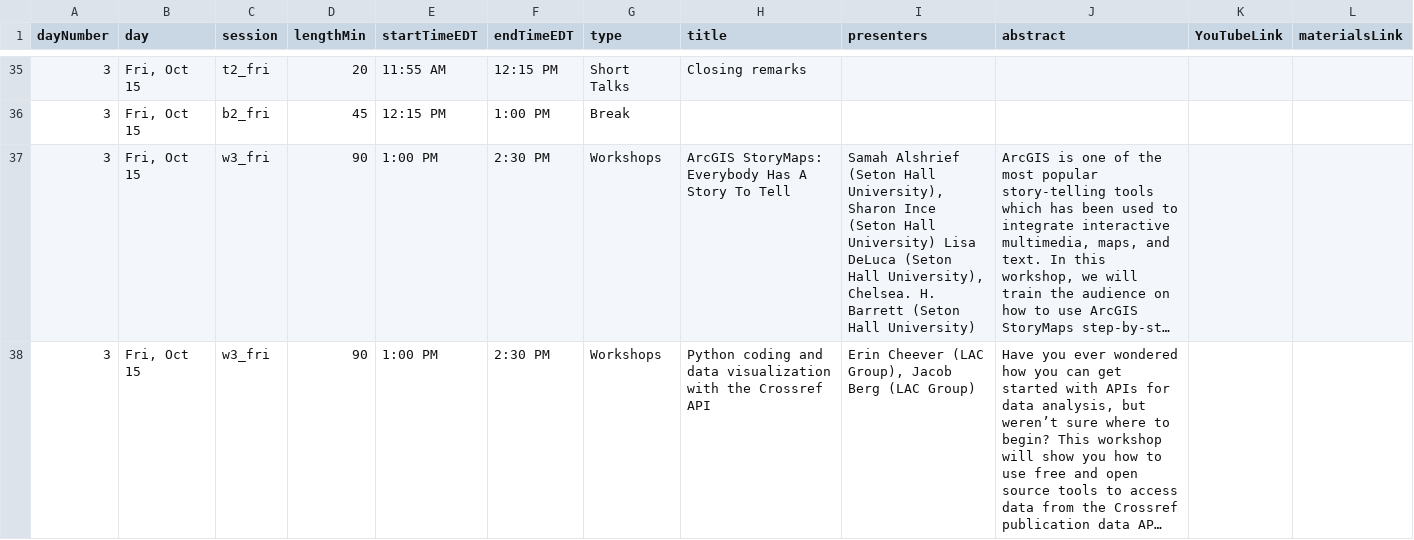
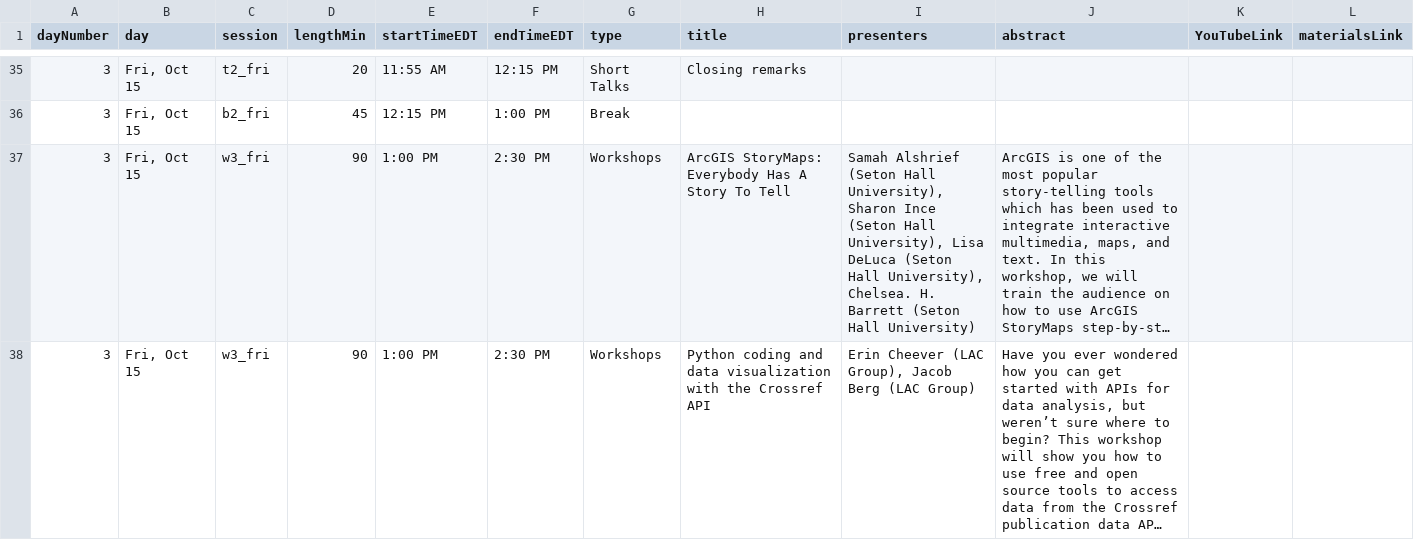
Before and after one commit to se-datalibrarian/test, a CSV file: src/data/program.csv, drawn as a sheet; only a part is shown, gaps mark what is left out; long unchanged cells end in …; the diff names each change by its address in the sheet, - before the commit and + after, or states it on an @@ line.

Commit message:
updated missing comma in program.csv, removed ref to CoC violation report form

```diff
--- a/src/data/program.csv
+++ b/src/data/program.csv
-I37 (presenters): …(Seton Hall University) Lisa DeLuca…
+I37 (presenters): …(Seton Hall University), Lisa DeLuca…
```
Also changed, not shown: 1 other file.
